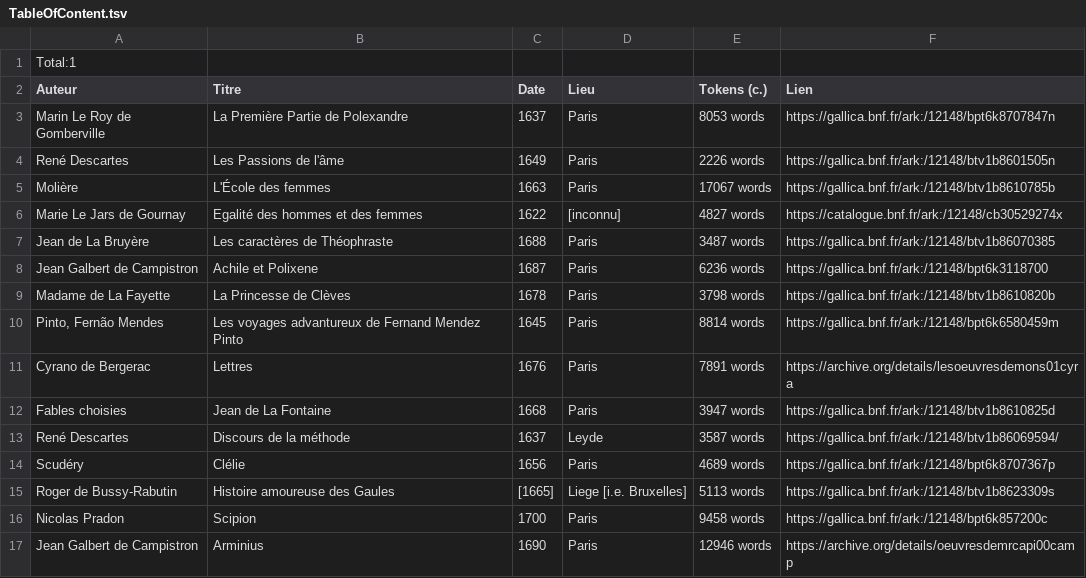
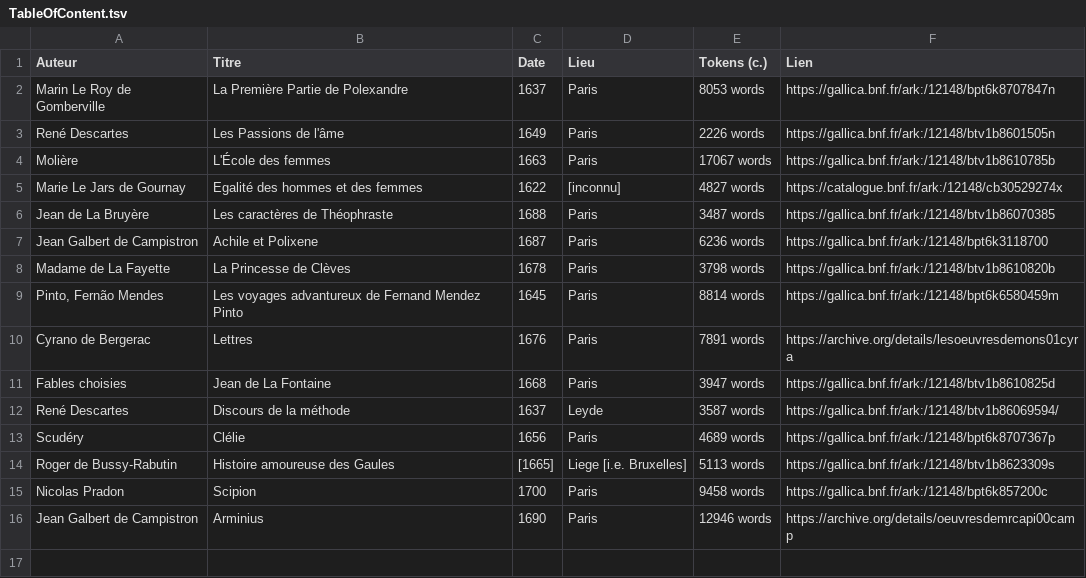
Before and after one commit to e-ditiones/PARALLEL17, a TSV file: TableOfContent.tsv, drawn as a sheet; the diff names each change by its address in the sheet, - before the commit and + after, or states it on an @@ line.

Commit message:
update TOC

```diff
--- a/TableOfContent.tsv
+++ b/TableOfContent.tsv
-row 1: Total:1
```
